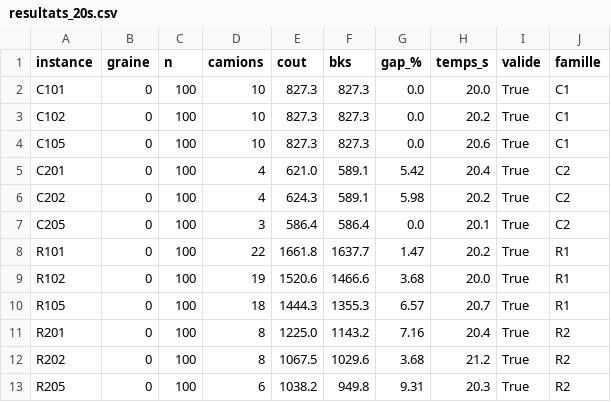
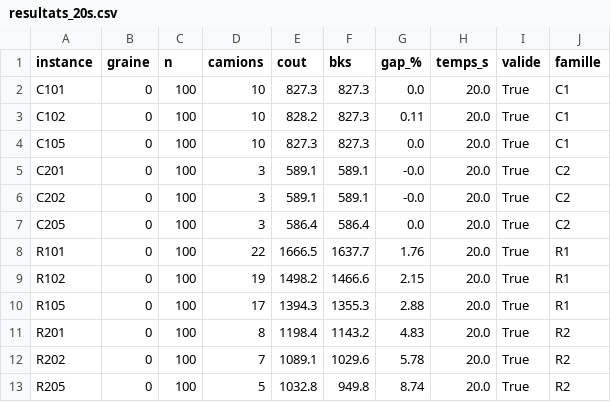
Before and after one commit to gautier111-fr/projet-smart, a CSV file: resultats_20s.csv, drawn as a sheet; only a part is shown; the diff covers the shown part only.

```diff
--- a/resultats_20s.csv
+++ b/resultats_20s.csv
@@ -2,12 +2,12 @@ instance,graine,n,camions,cout,bks,gap_%,temps_s,valide,famille
 C101,0,100,10,827.3,827.3,0.0,20.0,True,C1
-C102,0,100,10,827.3,827.3,0.0,20.2,True,C1
-C105,0,100,10,827.3,827.3,0.0,20.6,True,C1
-C201,0,100,4,621.0,589.1,5.42,20.4,True,C2
-C202,0,100,4,624.3,589.1,5.98,20.2,True,C2
-C205,0,100,3,586.4,586.4,0.0,20.1,True,C2
-R101,0,100,22,1661.8,1637.7,1.47,20.2,True,R1
-R102,0,100,19,1520.6,1466.6,3.68,20.0,True,R1
-R105,0,100,18,1444.3,1355.3,6.57,20.7,True,R1
-R201,0,100,8,1225.0,1143.2,7.16,20.4,True,R2
-R202,0,100,8,1067.5,1029.6,3.68,21.2,True,R2
-R205,0,100,6,1038.2,949.8,9.31,20.3,True,R2
+C102,0,100,10,828.2,827.3,0.11,20.0,True,C1
+C105,0,100,10,827.3,827.3,0.0,20.0,True,C1
+C201,0,100,3,589.1,589.1,-0.0,20.0,True,C2
+C202,0,100,3,589.1,589.1,-0.0,20.0,True,C2
+C205,0,100,3,586.4,586.4,0.0,20.0,True,C2
+R101,0,100,22,1666.5,1637.7,1.76,20.0,True,R1
+R102,0,100,19,1498.2,1466.6,2.15,20.0,True,R1
+R105,0,100,17,1394.3,1355.3,2.88,20.0,True,R1
+R201,0,100,8,1198.4,1143.2,4.83,20.0,True,R2
+R202,0,100,7,1089.1,1029.6,5.78,20.0,True,R2
+R205,0,100,5,1032.8,949.8,8.74,20.0,True,R2
```
Also changed, not shown: 27 edited cells elsewhere in this file, 5 other files.
